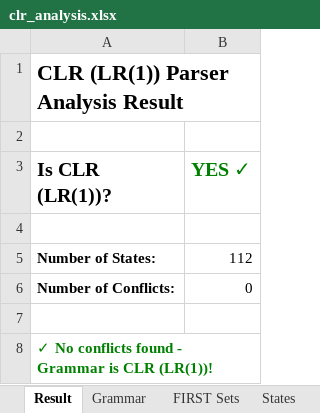
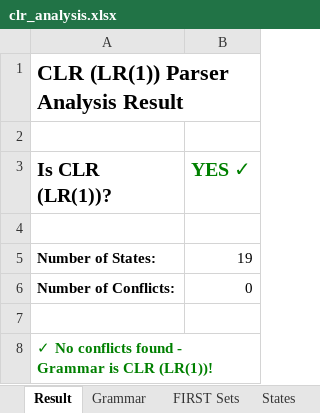
Before and after one commit to RaiderBhai/PatternLang, an Excel workbook: ParserCodes/clr_analysis.xlsx, sheet Result, drawn as a sheet; values as stored, in another font and other column widths than the file's, no borders; the diff names each change by its address in the sheet, - before the commit and + after, or states it on an @@ line.

```diff
--- a/ParserCodes/clr_analysis.xlsx (sheet Result)
+++ b/ParserCodes/clr_analysis.xlsx (sheet Result)
-B5 (YES ✓): 112
+B5 (YES ✓): 19
```
Also changed, not shown: sheet ACTION Table, sheet GOTO Table, sheet Transitions, sheet States, sheet Grammar, sheet FIRST Sets, ParserCodes/RD_analysis.xlsx, ParserCodes/lalr_analysis.xlsx, 9 other files.
